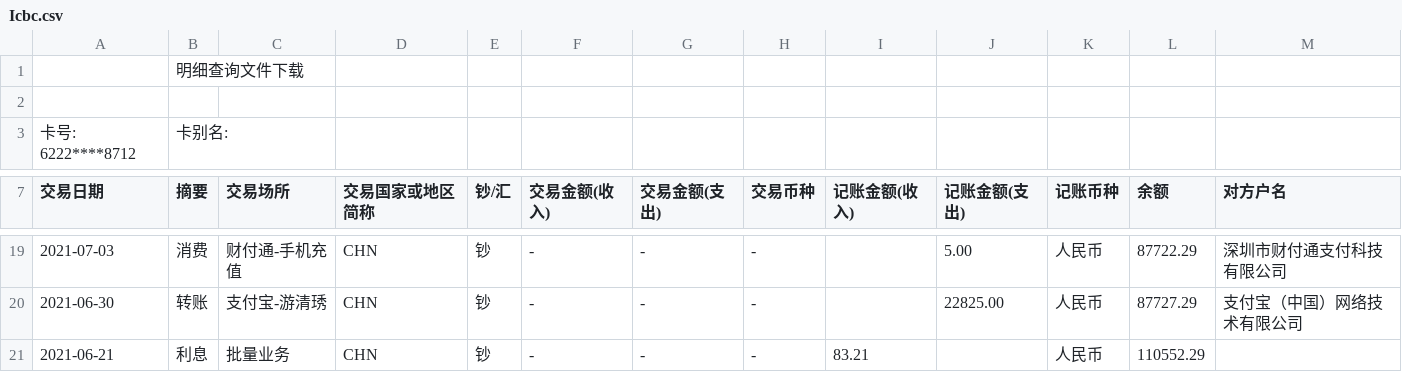
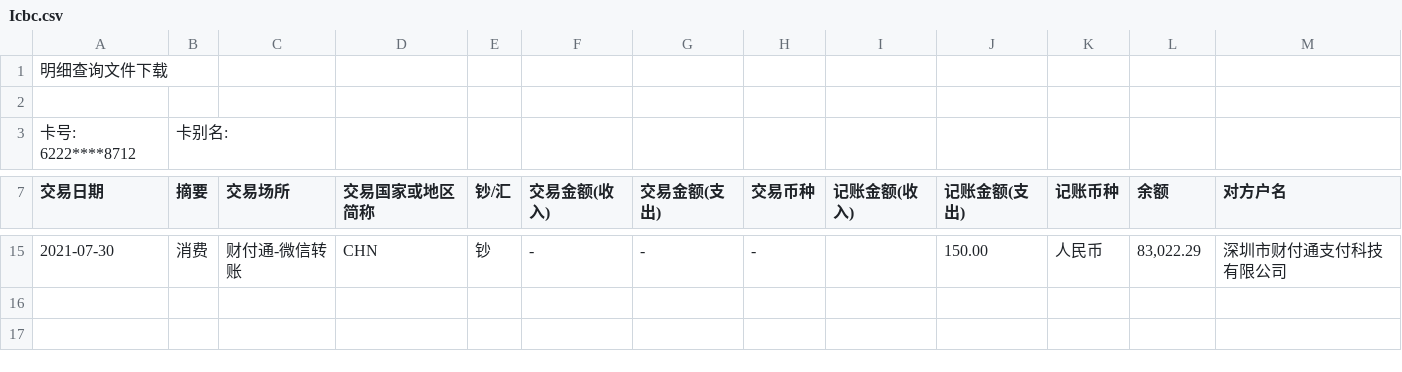
Before and after one commit to yosheng/SuiHelper, a CSV file: SuiHelper.Tests/ExcelFiles/Icbc.csv, drawn as a sheet; only a part is shown, gaps mark what is left out; the diff covers the shown part only.

```diff
--- a/SuiHelper.Tests/ExcelFiles/Icbc.csv
+++ b/SuiHelper.Tests/ExcelFiles/Icbc.csv
@@ -1,2 +1,2 @@
-,明细查询文件下载,,,,,,,,,,,
+明细查询文件下载,,,,,,,,,,,,
 ,,,,,,,,,,,,
@@ -19,3 +15 @@
-"2021-07-03     	","消费                	","财付通-手机充值                                             	","CHN                 	","钞        	","-                   	","-                   	","-              	","                    	","5.00                	","人民币         	","87722.29           	","深圳市财付通支付科技有限公司      	"
-"2021-06-30     	","转账                	","支付宝-游清琇                                               	","CHN                 	","钞        	","-                   	","-                   	","-              	","                    	","22825.00           	","人民币         	","87727.29           	","支付宝（中国）网络技术有限公司     	"
-"2021-06-21     	","利息                	","批量业务                                                    	","CHN                 	","钞        	","-                   	","-                   	","-              	","83.21               	","                    	","人民币         	","110552.29          	","                    	"
+"2021-07-30     	","消费                	","财付通-微信转账                                             	","CHN                 	","钞        	","-                   	","-                   	","-              	","                    	","150.00              	","人民币         	","83,022.29           	","深圳市财付通支付科技有限公司      	"
```
Also changed, not shown: 4 removed rows and 30 edited cells elsewhere in this file, 14 other files.
